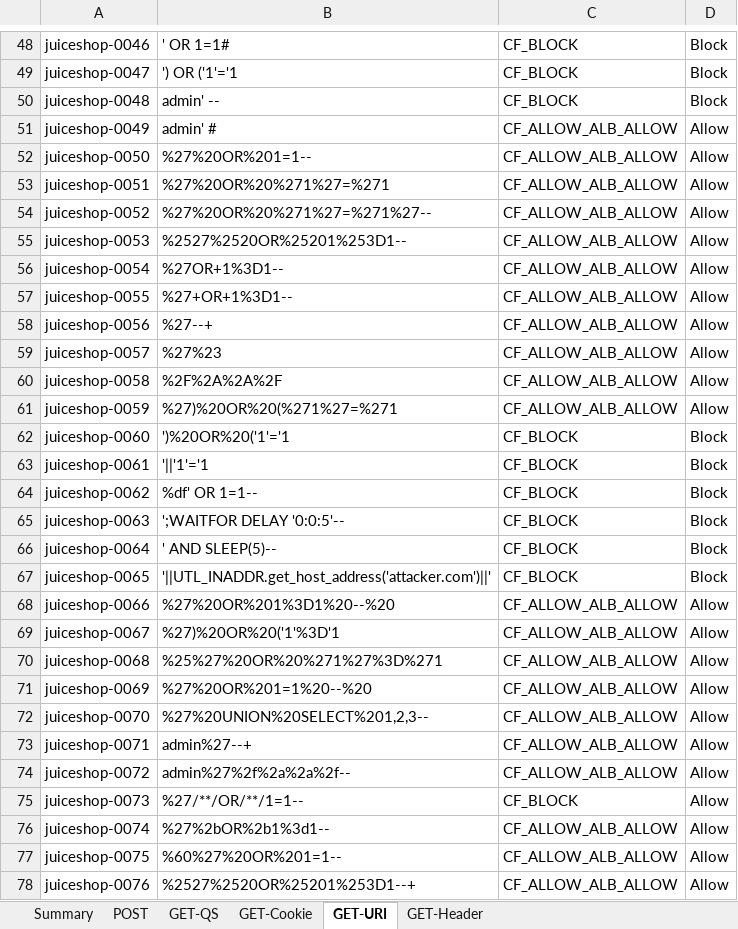
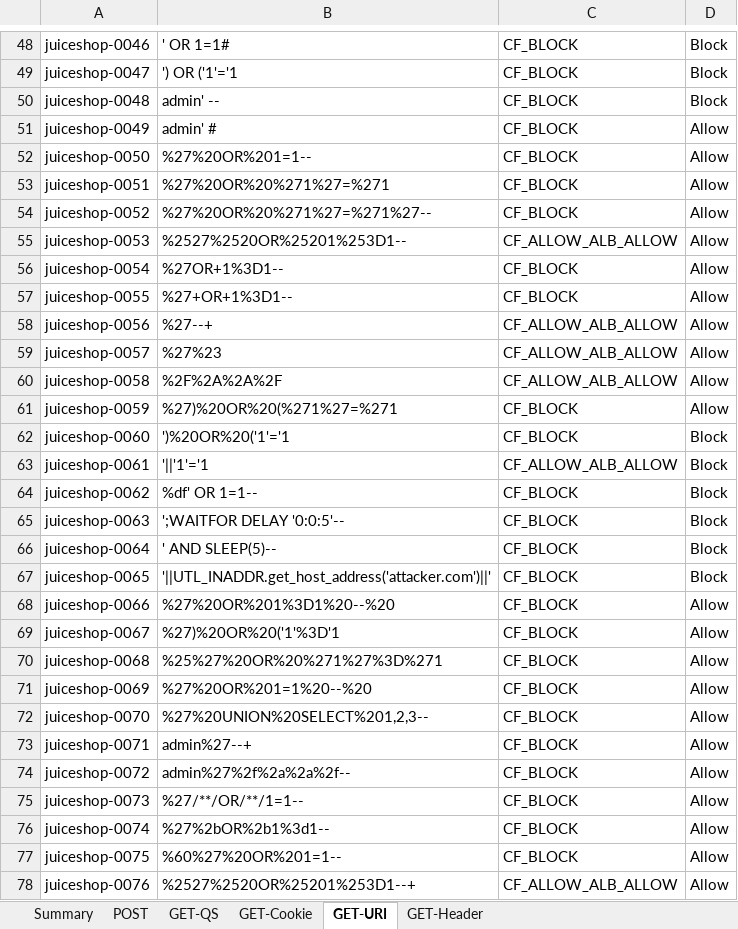
Before and after one commit to srikantharun/configure-crud-lambda, an Excel workbook: backup_tf_files/ml-training/output/legacy_indirect_vs_direct_5variants.xlsx, sheet GET-URI, drawn as a sheet; only a part is shown, gaps mark what is left out; values as stored, in another font and other column widths than the file's, no cell formats; the diff covers the shown part only; the diff names each change by its address in the sheet, - before the commit and + after, or states it on an @@ line.

```diff
--- a/backup_tf_files/ml-training/output/legacy_indirect_vs_direct_5variants.xlsx (sheet GET-URI)
+++ b/backup_tf_files/ml-training/output/legacy_indirect_vs_direct_5variants.xlsx (sheet GET-URI)
-C51:C54: CF_ALLOW_ALB_ALLOW
+C51:C54: CF_BLOCK
-C56:C57: CF_ALLOW_ALB_ALLOW
+C56:C57: CF_BLOCK
-C61: CF_ALLOW_ALB_ALLOW
+C61: CF_BLOCK
-C63: CF_BLOCK
+C63: CF_ALLOW_ALB_ALLOW
-C68:C74: CF_ALLOW_ALB_ALLOW
+C68:C74: CF_BLOCK
-C76:C77: CF_ALLOW_ALB_ALLOW
+C76:C77: CF_BLOCK
```
Also changed, not shown: 55 edited cells elsewhere in this sheet, sheet GET-Cookie, sheet GET-QS, sheet POST, sheet Summary, cell formats.
